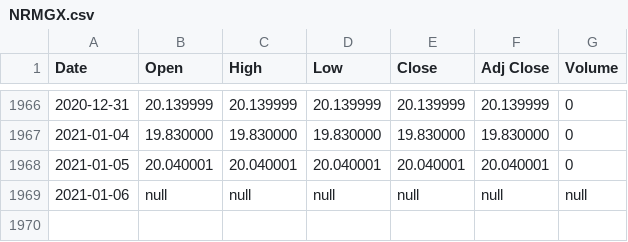
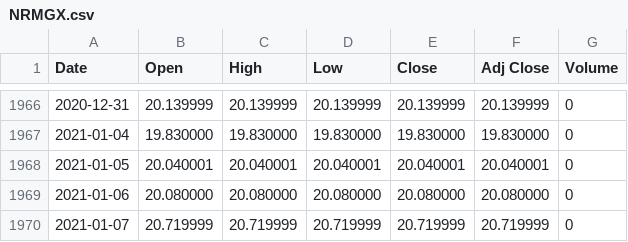
Before and after one commit to UkiDLucas/MarketIndicators.jl, a CSV file: src/DATA/original/NRMGX.csv, drawn as a sheet; only a part is shown, gaps mark what is left out.

```diff
--- a/src/DATA/original/NRMGX.csv
+++ b/src/DATA/original/NRMGX.csv
@@ -1968,2 +1968,3 @@ Date,Open,High,Low,Close,Adj Close,Volume
 2021-01-05,20.040001,20.040001,20.040001,20.040001,20.040001,0
-2021-01-06,null,null,null,null,null,null
+2021-01-06,20.080000,20.080000,20.080000,20.080000,20.080000,0
+2021-01-07,20.719999,20.719999,20.719999,20.719999,20.719999,0
```
Also changed, not shown: src/DATA/original/RERGX.csv, src/DATA/original/TPLGX.csv, 31 other files.
